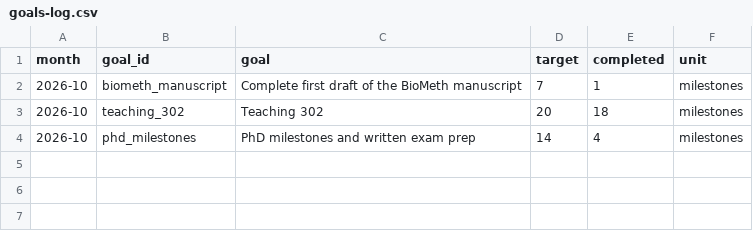
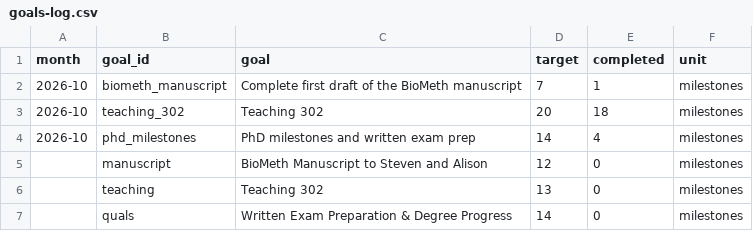
Before and after one commit to ChrisMantegna/labnotebook, a CSV file: content/goals-log.csv, drawn as a sheet.

Commit message:
updating nov goals

```diff
--- a/content/goals-log.csv
+++ b/content/goals-log.csv
@@ -4 +4,4 @@ month,goal_id,goal,target,completed,unit
 2026-10,phd_milestones,PhD milestones and written exam prep,14,4,milestones
+,manuscript,BioMeth Manuscript to Steven and Alison,12,0,milestones
+,teaching ,Teaching 302,13,0,milestones
+,quals,Written Exam Preparation & Degree Progress,14,0,milestones
```
